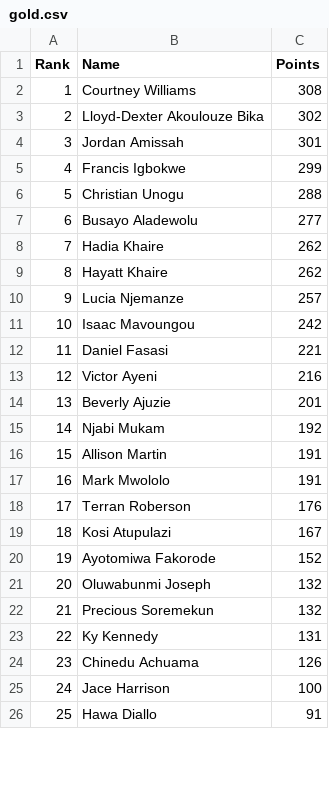
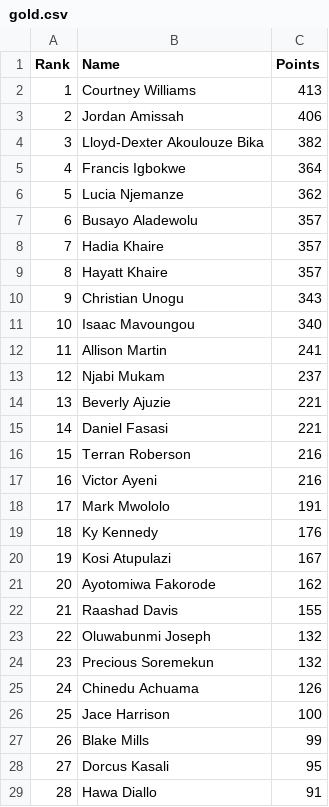
Before and after one commit to utsahistorian/utsansbewebsite, a CSV file: gold.csv, drawn as a sheet; only a part is shown; removed rows and columns are numbered as before the commit, all else as after; the diff covers the shown part only; the diff names each change by its address in the sheet, - before the commit and + after, or states it on an @@ line.

Commit message:
Update player rankings and points in gold.csv
Updated player points and rankings in gold.csv.

```diff
--- a/gold.csv
+++ b/gold.csv
-C2 (Points): 308
+C2 (Points): 413
-row 3: 2 | Lloyd-Dexter Akoulouze Bika | 302
@@ column A (Rank) renumbered between rows 3 and 87 @@
-C3 (Points): 301
+C3 (Points): 406
+row 4: 3 | Lloyd-Dexter Akoulouze Bika | 382
-C5 (Points): 299
+C5 (Points): 364
-row 6: 5 | Christian Unogu | 288
+row 6: 5 | Lucia Njemanze | 362
-C7 (Points): 277
+C7 (Points): 357
-C8:C9 (Points): 262
+C8:C9 (Points): 357
-row 10: 9 | Lucia Njemanze | 257
+row 10: 9 | Christian Unogu | 343
-C11 (Points): 242
+C11 (Points): 340
+row 12: 11 | Allison Martin | 241
+row 13: 12 | Njabi Mukam | 237
+row 14: 13 | Beverly Ajuzie | 221
+row 16: 15 | Terran Roberson | 216
-row 14: 13 | Beverly Ajuzie | 201
-row 15: 14 | Njabi Mukam | 192
-row 16: 15 | Allison Martin | 191
-B19 (Name): Terran Roberson
+B19 (Name): Ky Kennedy
-C21 (Points): 152
+C21 (Points): 162
+row 22: 21 | Raashad Davis | 155
-row 23: 22 | Ky Kennedy | 131
+row 27: 26 | Blake Mills | 99
+row 28: 27 | Dorcus Kasali | 95
```
Also changed, not shown: 6 added rows, 9 removed rows and 1 edited cell elsewhere in this file.
